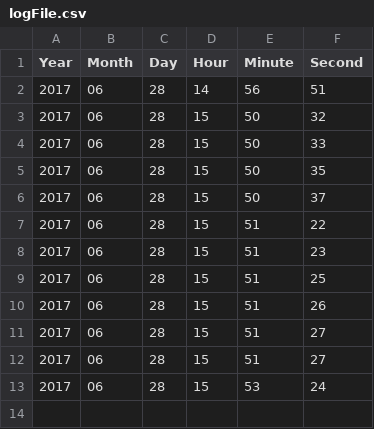
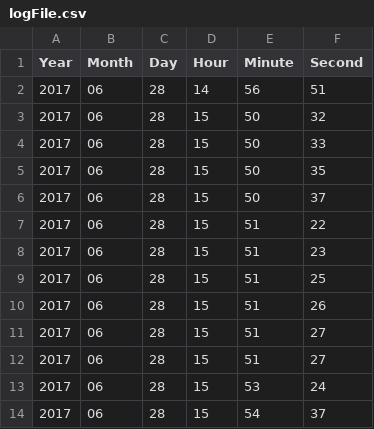
Before and after one commit to alfandersen/ProcessingGitHubLogger, a CSV file: logFile.csv, drawn as a sheet; the diff names each change by its address in the sheet, - before the commit and + after, or states it on an @@ line.

Commit message:
Wed Jun 28 15:54:40 CEST 2017

```diff
--- a/logFile.csv
+++ b/logFile.csv
+row 14: 2017 | 06 | 28 | 15 | 54 | 37
```
